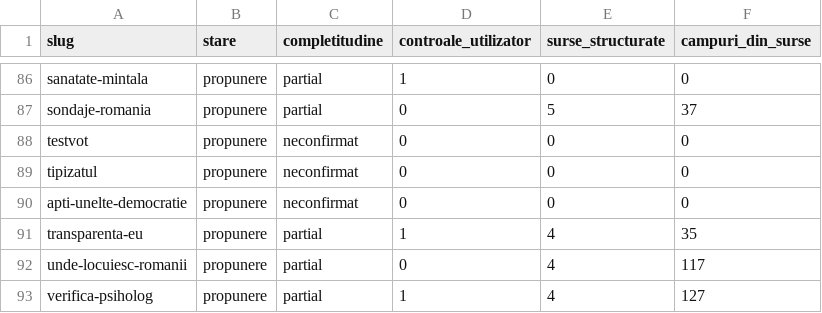
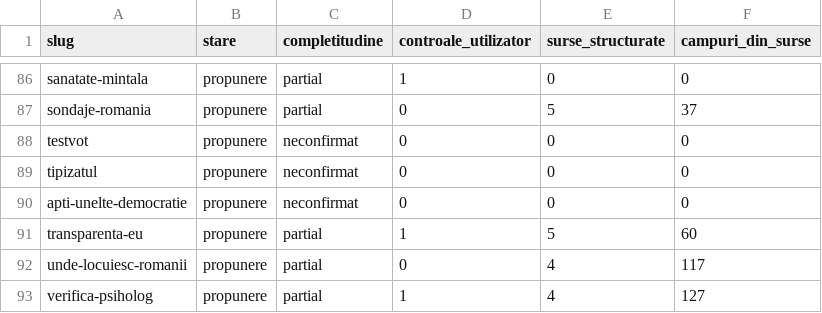
Before and after one commit to gov2-ro/awesome-civtech-ro, a CSV file: data/taxonomy-v2/observatii/inventare/rezumat.csv, drawn as a sheet; only a part is shown, gaps mark what is left out.

```diff
--- a/data/taxonomy-v2/observatii/inventare/rezumat.csv
+++ b/data/taxonomy-v2/observatii/inventare/rezumat.csv
@@ -90,3 +90,3 @@ tipizatul,propunere,neconfirmat,0,0,0
 apti-unelte-democratie,propunere,neconfirmat,0,0,0
-transparenta-eu,propunere,partial,1,4,35
+transparenta-eu,propunere,partial,1,5,60
 unde-locuiesc-romanii,propunere,partial,0,4,117
```
Also changed, not shown: 4 other files.
